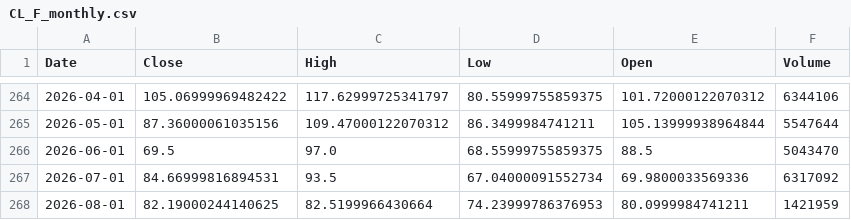
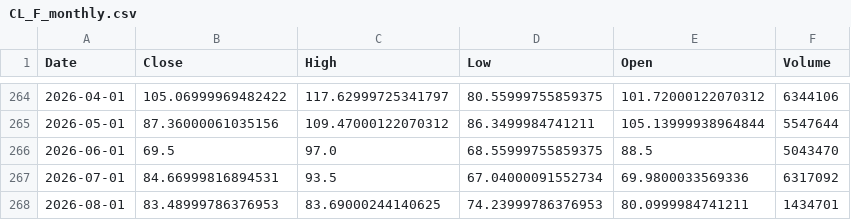
Before and after one commit to Dalingceb/wtw-repo-data, a CSV file: data/CL_F/CL_F_monthly.csv, drawn as a sheet; only a part is shown, gaps mark what is left out.

```diff
--- a/data/CL_F/CL_F_monthly.csv
+++ b/data/CL_F/CL_F_monthly.csv
@@ -267,2 +267,2 @@ Date,Close,High,Low,Open,Volume
 2026-07-01,84.66999816894531,93.5,67.04000091552734,69.9800033569336,6317092
-2026-08-01,82.19000244140625,82.5199966430664,74.23999786376953,80.0999984741211,1421959
+2026-08-01,83.48999786376953,83.69000244140625,74.23999786376953,80.0999984741211,1434701
```
Also changed, not shown: data/CL_F/CL_F_daily.csv, data/CL_F/CL_F_weekly.csv, 7 other files.
